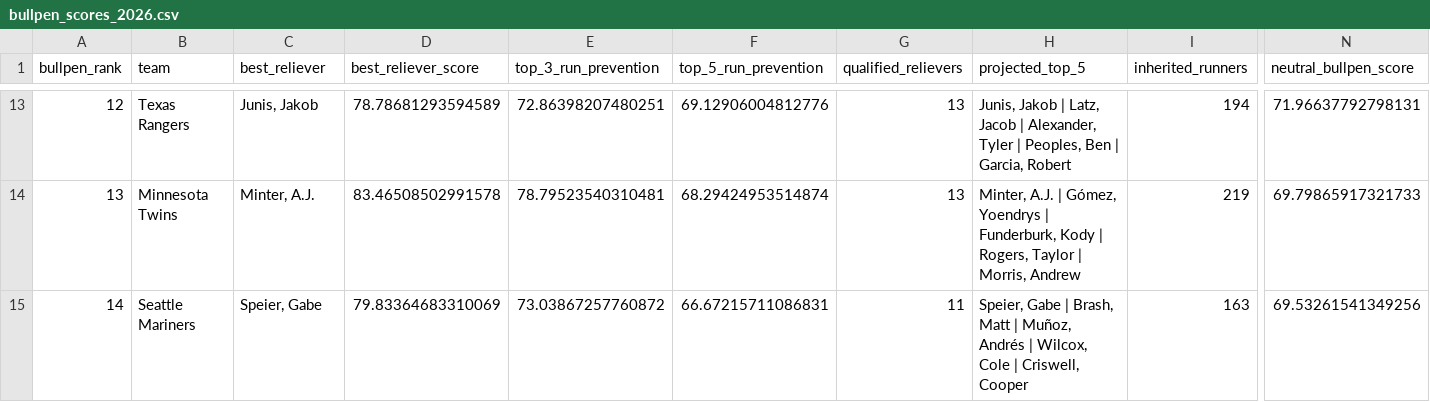
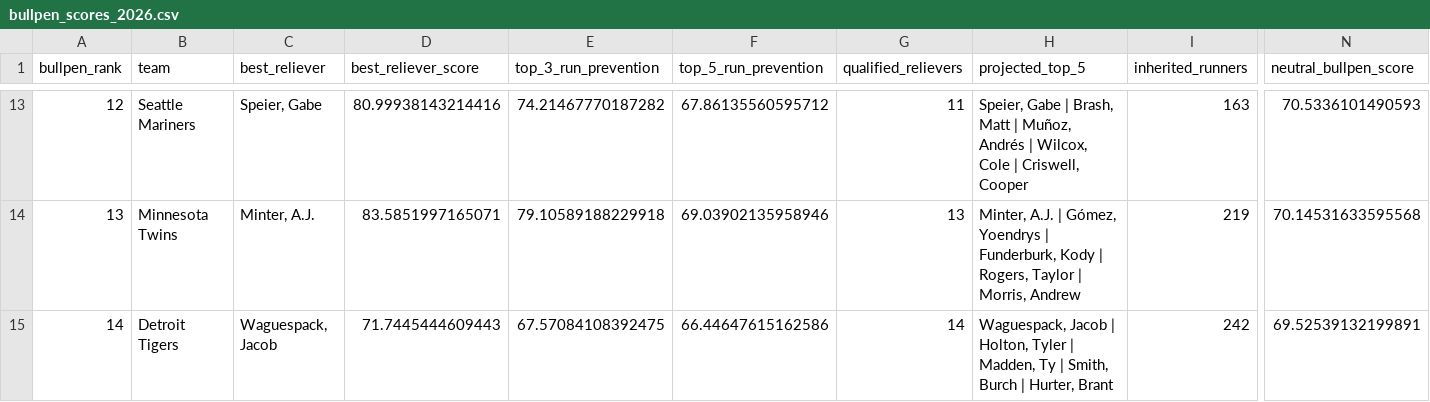
Before and after one commit to Andreachurchwell/2026-mlb-prediction, a CSV file: data/processed/bullpen_scores_2026.csv, drawn as a sheet; only a part is shown, gaps mark what is left out; the diff covers the shown part only; the diff names each change by its address in the sheet, - before the commit and + after, or states it on an @@ line.

```diff
--- a/data/processed/bullpen_scores_2026.csv
+++ b/data/processed/bullpen_scores_2026.csv
-B13 (team): Texas Rangers
+B13 (team): Seattle Mariners
-C13 (best_reliever): Junis, Jakob
+C13 (best_reliever): Speier, Gabe
-D13 (best_reliever_score): 78.78681293594589
+D13 (best_reliever_score): 80.99938143214416
-E13 (top_3_run_prevention): 72.86398207480251
+E13 (top_3_run_prevention): 74.21467770187282
-F13 (top_5_run_prevention): 69.12906004812776
+F13 (top_5_run_prevention): 67.86135560595712
-G13 (qualified_relievers): 13
+G13 (qualified_relievers): 11
-H13 (projected_top_5): Junis, Jakob | Latz, Jacob | Alexander, Tyler | Peoples, Ben | Garcia, Robert
+H13 (projected_top_5): Speier, Gabe | Brash, Matt | Muñoz, Andrés | Wilcox, Cole | Criswell, Cooper
-I13 (inherited_runners): 194
+I13 (inherited_runners): 163
-N13 (neutral_bullpen_score): 71.96637792798131
+N13 (neutral_bullpen_score): 70.5336101490593
-D14 (best_reliever_score): 83.46508502991578
+D14 (best_reliever_score): 83.5851997165071
-E14 (top_3_run_prevention): 78.79523540310481
+E14 (top_3_run_prevention): 79.10589188229918
-F14 (top_5_run_prevention): 68.29424953514874
+F14 (top_5_run_prevention): 69.03902135958946
-N14 (neutral_bullpen_score): 69.79865917321733
+N14 (neutral_bullpen_score): 70.14531633595568
-B15 (team): Seattle Mariners
+B15 (team): Detroit Tigers
-C15 (best_reliever): Speier, Gabe
+C15 (best_reliever): Waguespack, Jacob
-D15 (best_reliever_score): 79.83364683310069
+D15 (best_reliever_score): 71.7445444609443
-E15 (top_3_run_prevention): 73.03867257760872
+E15 (top_3_run_prevention): 67.57084108392475
-F15 (top_5_run_prevention): 66.67215711086831
+F15 (top_5_run_prevention): 66.44647615162586
-G15 (qualified_relievers): 11
+G15 (qualified_relievers): 14
-H15 (projected_top_5): Speier, Gabe | Brash, Matt | Muñoz, Andrés | Wilcox, Cole | Criswell, Cooper
+H15 (projected_top_5): Waguespack, Jacob | Holton, Tyler | Madden, Ty | Smith, Burch | Hurter, Brant
-I15 (inherited_runners): 163
+I15 (inherited_runners): 242
-N15 (neutral_bullpen_score): 69.53261541349256
+N15 (neutral_bullpen_score): 69.52539132199891
```
Also changed, not shown: 1 added row, 1 removed row and 143 edited cells elsewhere in this file, data/processed/contender_scores_2026.csv, data/processed/pitcher_starts_2026.csv, 4 other files.
